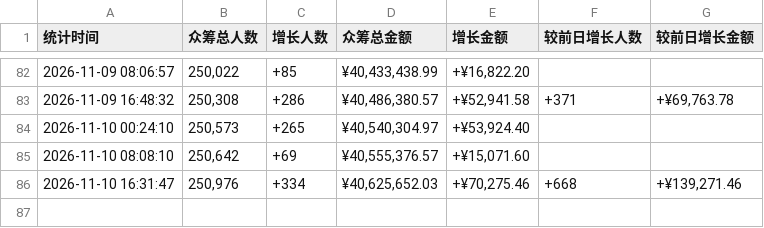
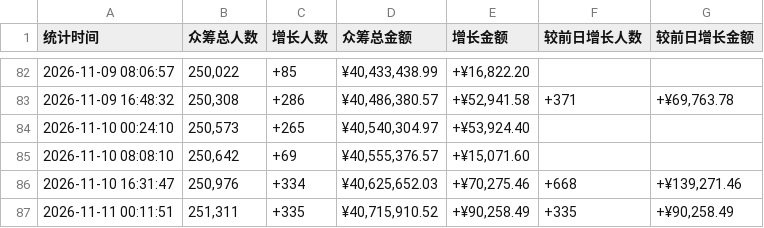
Before and after one commit to xrandzj/aixi2-stats, a TSV file: data/records-8h.tsv, drawn as a sheet; only a part is shown, gaps mark what is left out.

```diff
--- a/data/records-8h.tsv
+++ b/data/records-8h.tsv
@@ -86 +86,2 @@
 2026-11-10 16:31:47	250,976	+334	¥40,625,652.03	+¥70,275.46	+668	+¥139,271.46
+2026-11-11 00:11:51	251,311	+335	¥40,715,910.52	+¥90,258.49	+335	+¥90,258.49
```
Also changed, not shown: 1 other file.
